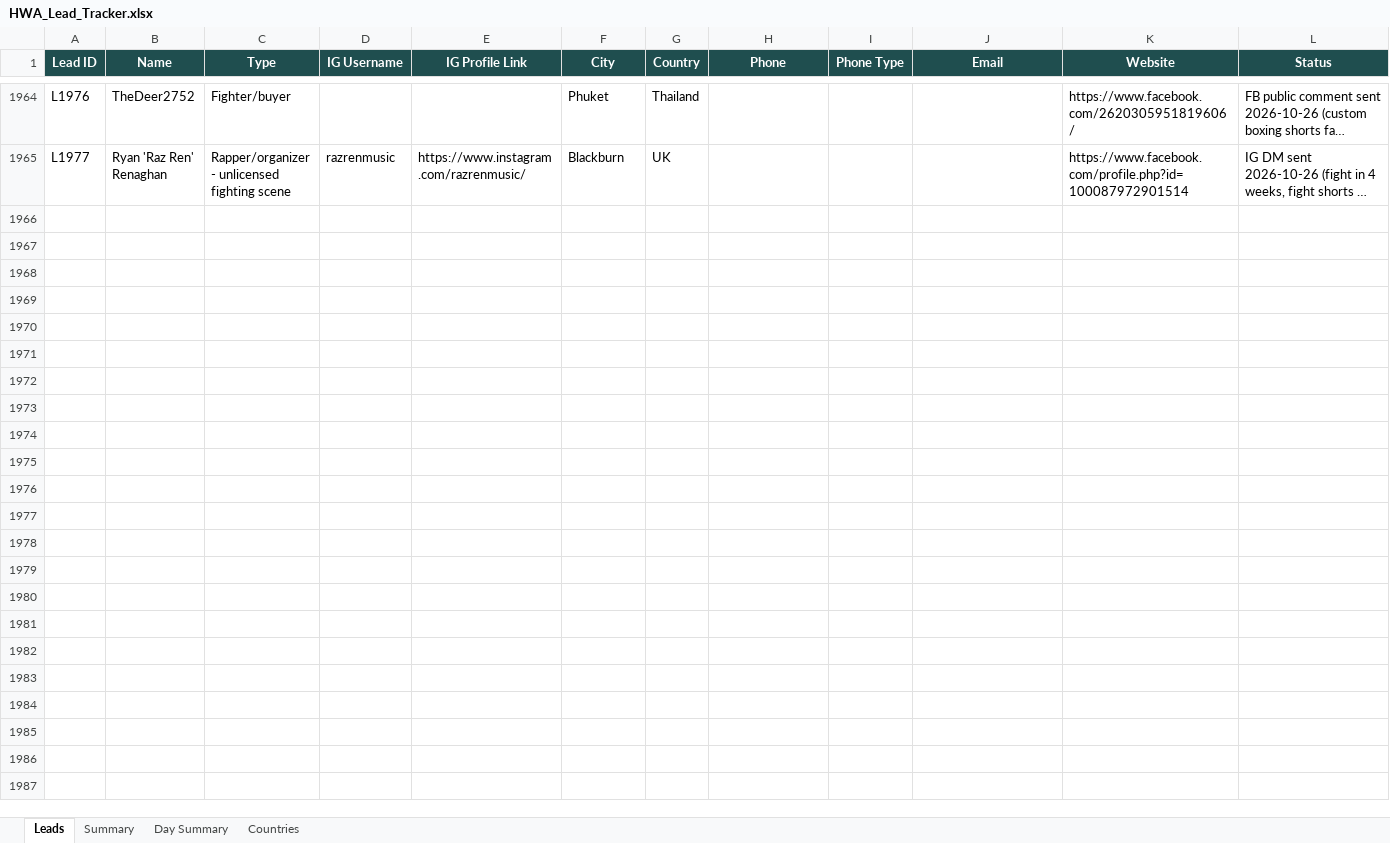
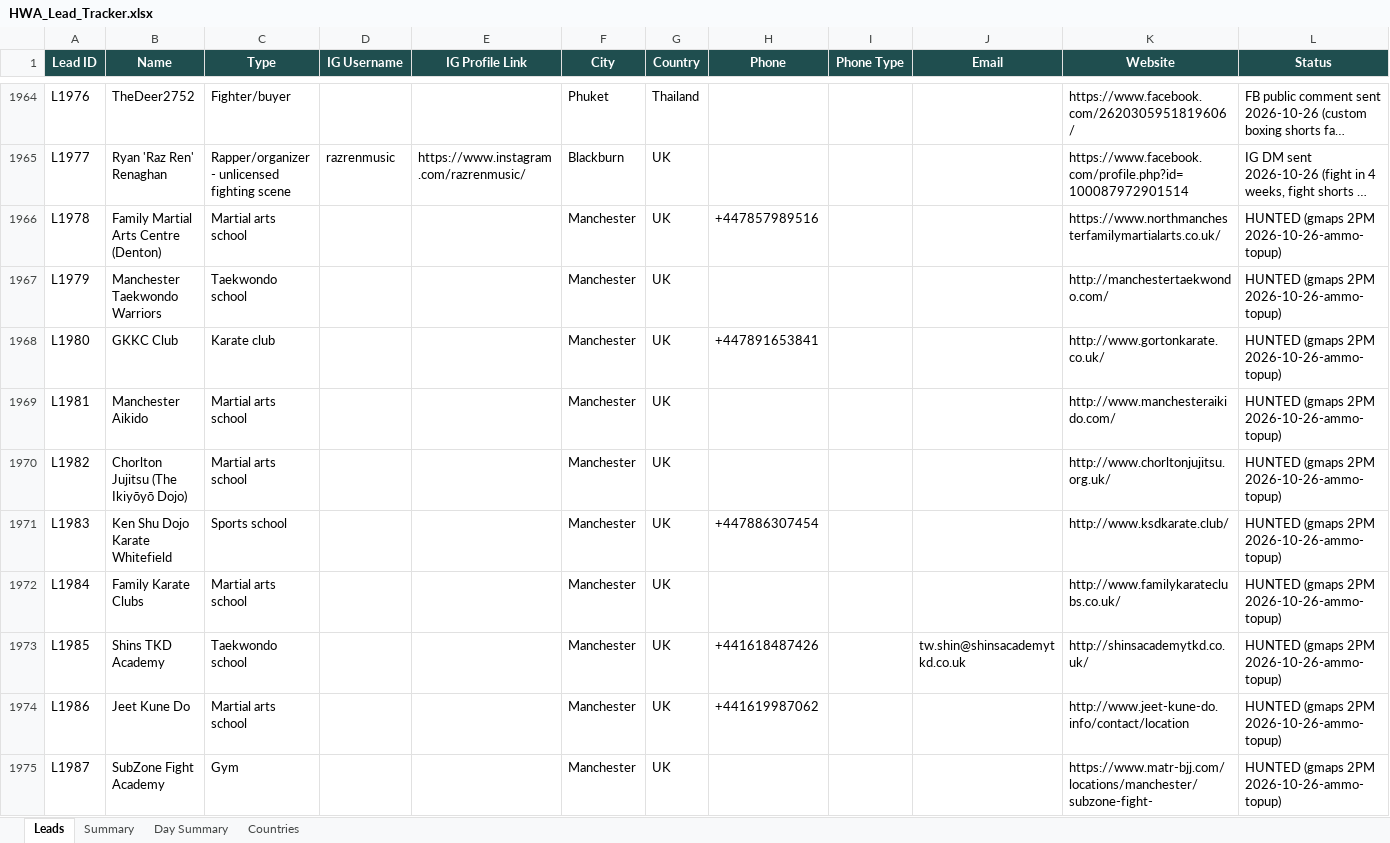
Before and after one commit to hsnwarriorapparel-dot/hsn-business, an Excel workbook: HWA_Lead_Tracker.xlsx, sheet Leads, drawn as a sheet; only a part is shown, gaps mark what is left out; long unchanged cells end in …; values as stored, in another font and other column widths than the file's, no borders; rows hold the shown columns only; the diff covers the shown part only; the diff names each change by its address in the sheet, - before the commit and + after, or states it on an @@ line.

Commit message:
gmaps 2PM scrape 2026-10-26-ammo-topup

```diff
--- a/HWA_Lead_Tracker.xlsx (sheet Leads)
+++ b/HWA_Lead_Tracker.xlsx (sheet Leads)
+row 1966: L1978 | Family Martial Arts Centre (Denton) | Martial arts school |  |  | Manchester | UK | +447857989516 |  |  | https://www.northmanchesterfamilymartialarts.co.uk/ | HUNTED (gmaps 2PM 2026-10-26-ammo-topup)
+row 1967: L1979 | Manchester Taekwondo Warriors | Taekwondo school |  |  | Manchester | UK |  |  |  | http://manchestertaekwondo.com/ | HUNTED (gmaps 2PM 2026-10-26-ammo-topup)
+row 1968: L1980 | GKKC Club | Karate club |  |  | Manchester | UK | +447891653841 |  |  | http://www.gortonkarate.co.uk/ | HUNTED (gmaps 2PM 2026-10-26-ammo-topup)
+row 1969: L1981 | Manchester Aikido | Martial arts school |  |  | Manchester | UK |  |  |  | http://www.manchesteraikido.com/ | HUNTED (gmaps 2PM 2026-10-26-ammo-topup)
+row 1970: L1982 | Chorlton Jujitsu (The Ikiyōyō Dojo) | Martial arts school |  |  | Manchester | UK |  |  |  | http://www.chorltonjujitsu.org.uk/ | HUNTED (gmaps 2PM 2026-10-26-ammo-topup)
+row 1971: L1983 | Ken Shu Dojo Karate Whitefield | Sports school |  |  | Manchester | UK | +447886307454 |  |  | http://www.ksdkarate.club/ | HUNTED (gmaps 2PM 2026-10-26-ammo-topup)
+row 1972: L1984 | Family Karate Clubs | Martial arts school |  |  | Manchester | UK |  |  |  | http://www.familykarateclubs.co.uk/ | HUNTED (gmaps 2PM 2026-10-26-ammo-topup)
+row 1973: L1985 | Shins TKD Academy | Taekwondo school |  |  | Manchester | UK | +441618487426 |  | tw.shin@shinsacademytkd.co.uk | http://shinsacademytkd.co.uk/ | HUNTED (gmaps 2PM 2026-10-26-ammo-topup)
+row 1974: L1986 | Jeet Kune Do | Martial arts school |  |  | Manchester | UK | +441619987062 |  |  | http://www.jeet-kune-do.info/contact/location | HUNTED (gmaps 2PM 2026-10-26-ammo-topup)
+row 1975: L1987 | SubZone Fight Academy | Gym |  |  | Manchester | UK |  |  |  | https://www.matr-bjj.com/locations/manchester/subzone-fight- | HUNTED (gmaps 2PM 2026-10-26-ammo-topup)
```
Also changed, not shown: 38 added rows elsewhere in this sheet, sheet Countries, sheet Summary, 1 other file.
